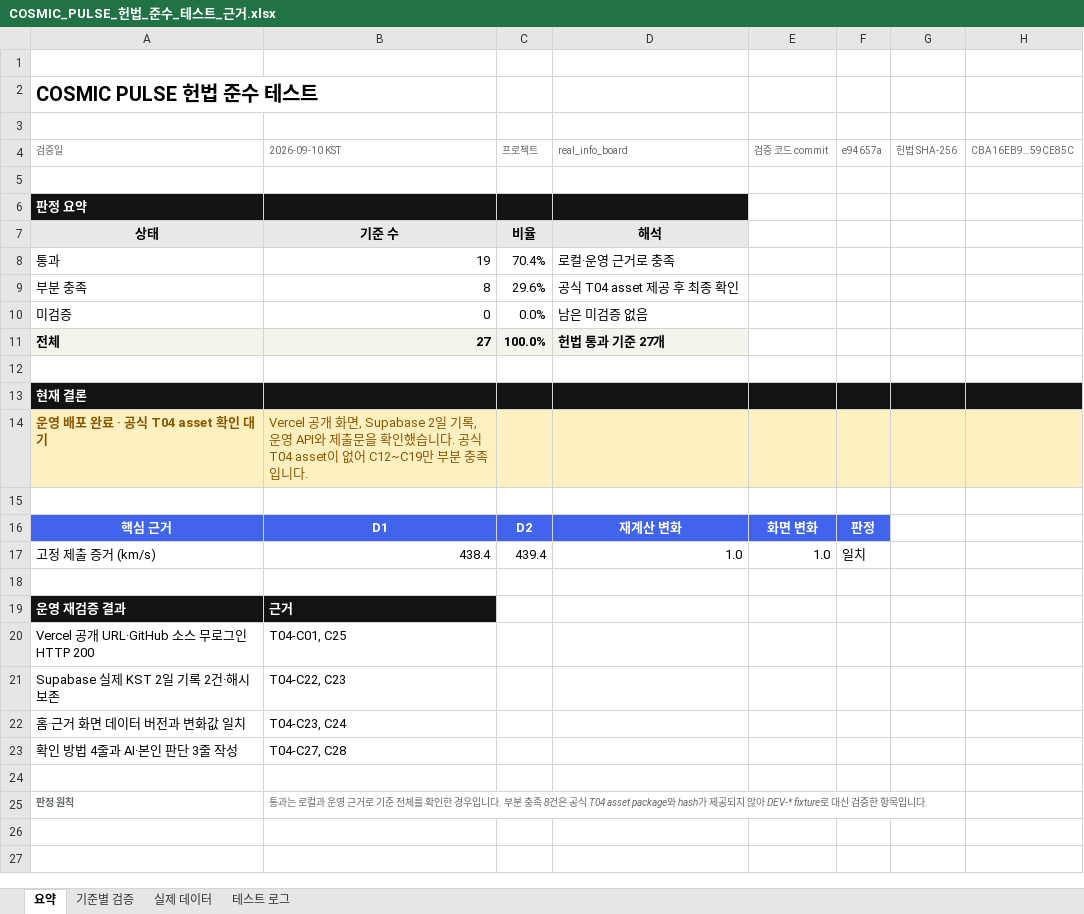
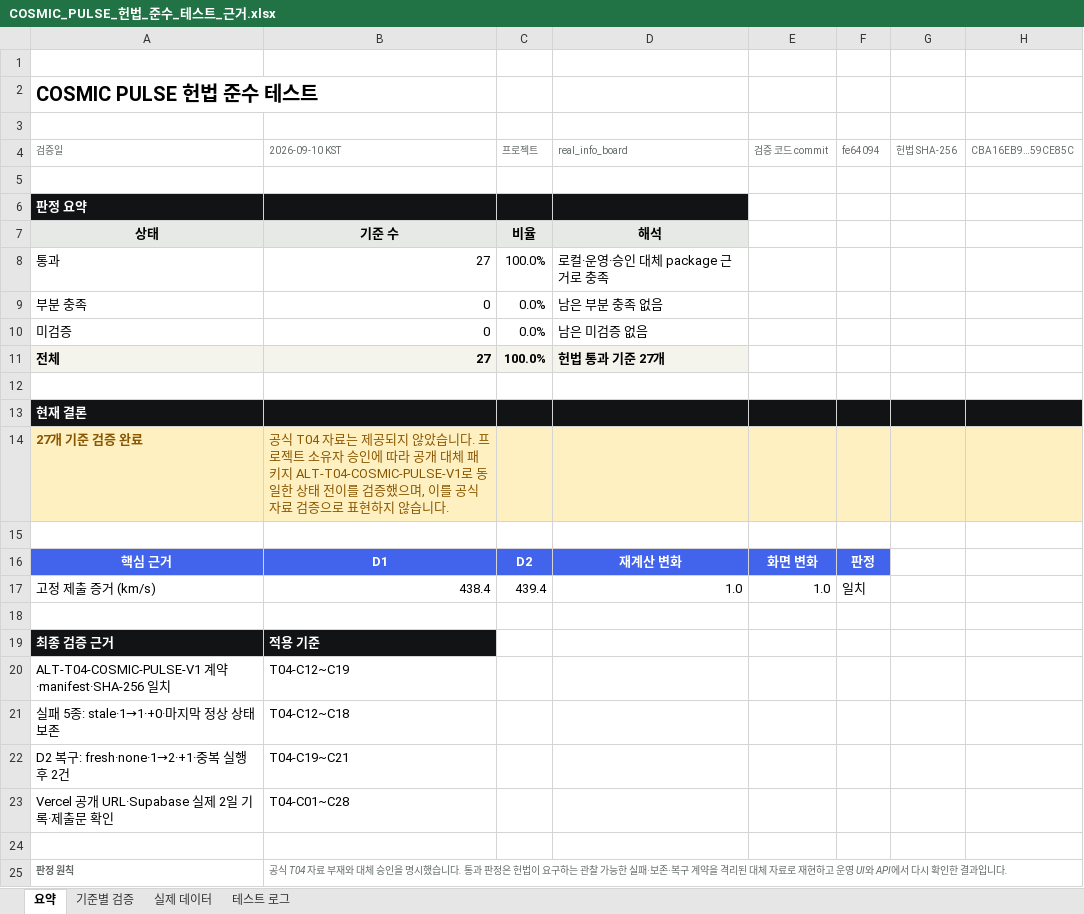
Before and after one commit to hyeseong-dev/real_info_board, an Excel workbook: outputs/01a08555-6f7c-7911-8b1c-f21a1a8ea9c3/COSMIC_PULSE_헌법_준수_테스트_근거.xlsx, sheet 요약, drawn as a sheet; values as stored, in another font and other column widths than the file's, no borders; removed rows and columns are numbered as before the commit, all else as after; the diff names each change by its address in the sheet, - before the commit and + after, or states it on an @@ line.

```diff
--- a/outputs/01a08555-6f7c-7911-8b1c-f21a1a8ea9c3/COSMIC_PULSE_헌법_준수_테스트_근거.xlsx (sheet 요약)
+++ b/outputs/01a08555-6f7c-7911-8b1c-f21a1a8ea9c3/COSMIC_PULSE_헌법_준수_테스트_근거.xlsx (sheet 요약)
-F4: e94657a
+F4: fe64094
-B8 (2026-09-10 KST): 19
+B8 (2026-09-10 KST): 27
-C8 (프로젝트): 70.4%
+C8 (프로젝트): 100.0%
-D8 (real_info_board): 로컬·운영 근거로 충족
+D8 (real_info_board): 로컬·운영·승인 대체 package 근거로 충족
-B9 (2026-09-10 KST): 8
+B9 (2026-09-10 KST): 0
-C9 (프로젝트): 29.6%
+C9 (프로젝트): 0.0%
-D9 (real_info_board): 공식 T04 asset 제공 후 최종 확인
+D9 (real_info_board): 남은 부분 충족 없음
-row 14: 운영 배포 완료 · 공식 T04 asset 확인 대기 | Vercel 공개 화면, Supabase 2일 기록, 운영 API와 제출문을 확인했습니다. 공식 T04 asset이 없어 C12~C19만 부분 충족입니다.
+row 14: 27개 기준 검증 완료 | 공식 T04 자료는 제공되지 않았습니다. 프로젝트 소유자 승인에 따라 공개 대체 패키지 ALT-T04-COSMIC-PULSE-V1로 동일한 상태 전이를 검증했으며, 이를 공식 자료 검증으로 표현하지 않습니다.
-row 19: 운영 재검증 결과 | 근거
-row 20: Vercel 공개 URL·GitHub 소스 무로그인 HTTP 200 | T04-C01, C25
-row 21: Supabase 실제 KST 2일 기록 2건·해시 보존 | T04-C22, C23
-row 22: 홈·근거 화면 데이터 버전과 변화값 일치 | T04-C23, C24
-row 23: 확인 방법 4줄과 AI·본인 판단 3줄 작성 | T04-C27, C28
+row 19: 최종 검증 근거 | 적용 기준
+row 20: ALT-T04-COSMIC-PULSE-V1 계약·manifest·SHA-256 일치 | T04-C12~C19
+row 21: 실패 5종: stale·1→1·+0·마지막 정상 상태 보존 | T04-C12~C18
+row 22: D2 복구: fresh·none·1→2·+1·중복 실행 후 2건 | T04-C19~C21
+row 23: Vercel 공개 URL·Supabase 실제 2일 기록·제출문 확인 | T04-C01~C28
-B25 (2026-09-10 KST): 통과는 로컬과 운영 근거로 기준 전체를 확인한 경우입니다. 부분 충족 8건은 공식 T04 asset package와 hash가 제공되지 않아 DEV-* fixture로 대신 검증한 항목입니다.
+B25 (2026-09-10 KST): 공식 T04 자료 부재와 대체 승인을 명시했습니다. 통과 판정은 헌법이 요구하는 관찰 가능한 실패·보존·복구 계약을 격리된 대체 자료로 재현하고 운영 UI와 API에서 다시 확인한 결과입니다.
```
Also changed, not shown: sheet 기준별 검증, sheet 테스트 로그.
